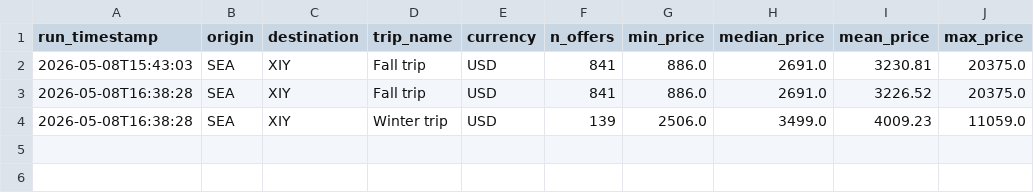
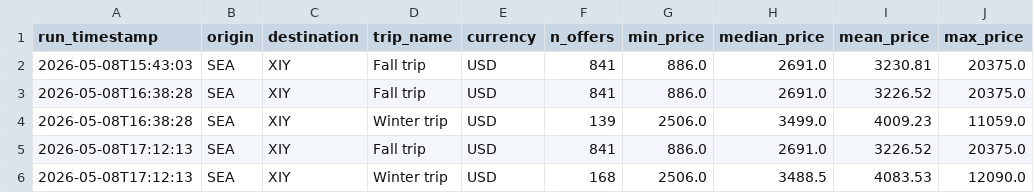
Before and after one commit to solbell2/flights-tracker, a CSV file: history/weekly_summary.csv, drawn as a sheet; the diff names each change by its address in the sheet, - before the commit and + after, or states it on an @@ line.

```diff
--- a/history/weekly_summary.csv
+++ b/history/weekly_summary.csv
+row 5: 2026-05-08T17:12:13 | SEA | XIY | Fall trip | USD | 841 | 886.0 | 2691.0 | 3226.52 | 20375.0
+row 6: 2026-05-08T17:12:13 | SEA | XIY | Winter trip | USD | 168 | 2506.0 | 3488.5 | 4083.53 | 12090.0
```
Also changed, not shown: 1 other file.
